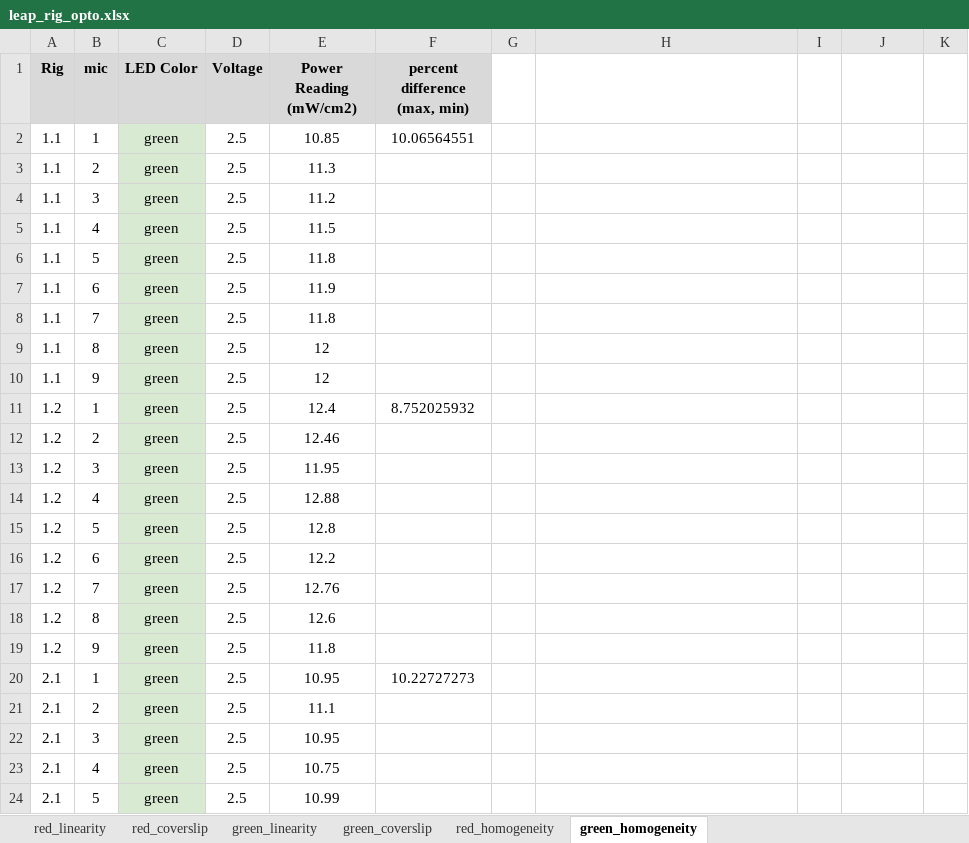
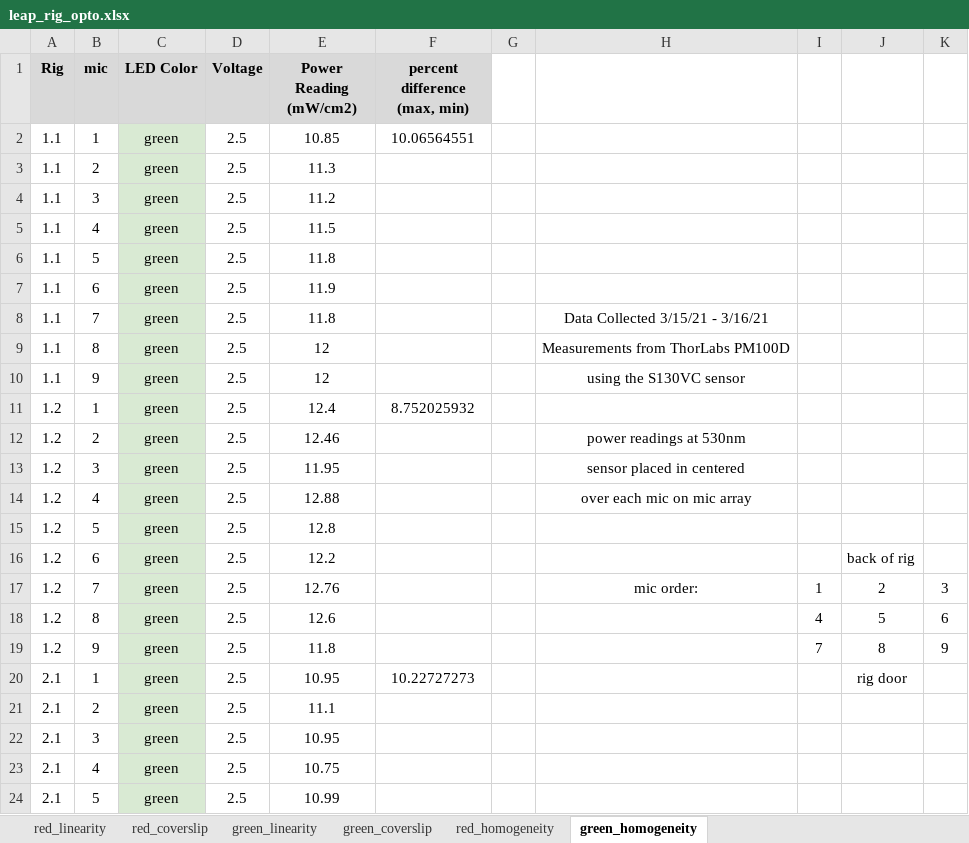
Before and after one commit to kylethieringer/leap_rig_opto, an Excel workbook: leap_rig_opto.xlsx, sheet green_homogeneity, drawn as a sheet; only a part is shown; values as stored, in another font and other column widths than the file's, no borders; the diff names each change by its address in the sheet, - before the commit and + after, or states it on an @@ line.

```diff
--- a/leap_rig_opto.xlsx (sheet green_homogeneity)
+++ b/leap_rig_opto.xlsx (sheet green_homogeneity)
-H8: (empty)
+H8: Data Collected 3/15/21 - 3/16/21
-H9: (empty)
+H9: Measurements from ThorLabs PM100D
-H10: (empty)
+H10: using the S130VC sensor
-H12: (empty)
+H12: power readings at 530nm
-H13: (empty)
+H13: sensor placed in centered
-H14: (empty)
+H14: over each mic on mic array
-J16: (empty)
+J16: back of rig
-H17: (empty)
+H17: mic order:
-I17: (empty)
+I17: 1
-J17: (empty)
+J17: 2
-K17: (empty)
+K17: 3
-I18: (empty)
+I18: 4
-J18: (empty)
+J18: 5
-K18: (empty)
+K18: 6
-I19: (empty)
+I19: 7
-J19: (empty)
+J19: 8
-K19: (empty)
+K19: 9
-J20: (empty)
+J20: rig door
```
Also changed, not shown: sheet red_homogeneity, sheet red_coverslip, sheet green_coverslip, sheet red_linearity, sheet green_linearity.
